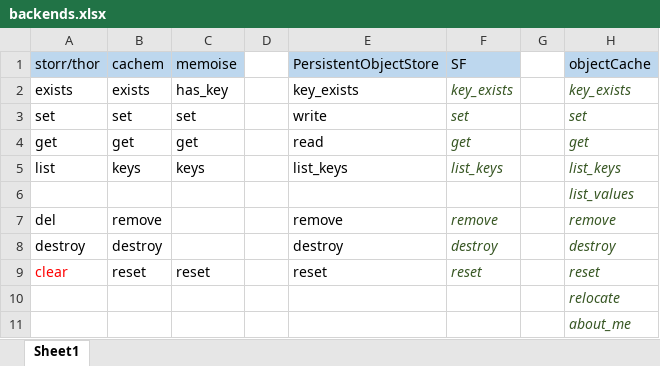
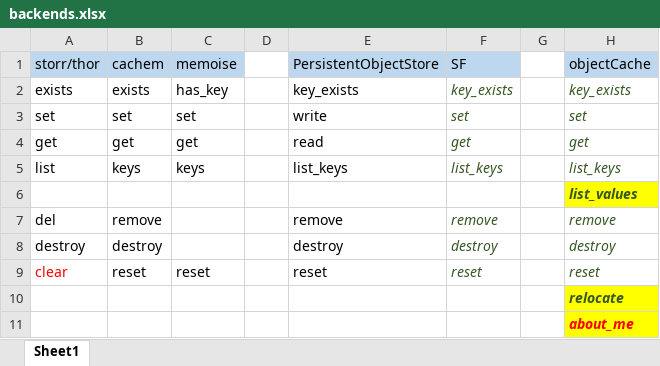
Before and after one commit to bedantaguru/resumable, an Excel workbook: dev/backends.xlsx, sheet Sheet1, drawn as a sheet; values as stored, in another font and other column widths than the file's, no borders; the diff names each change by its address in the sheet, - before the commit and + after, or states it on an @@ line.

Commit message:
Added operations to OC - list_values and relocate are added

```diff
--- a/dev/backends.xlsx (sheet Sheet1)
+++ b/dev/backends.xlsx (sheet Sheet1)
@@ H6 fill: none → #FFFF00, bold: off → on @@
@@ H10:H11 fill: none → #FFFF00, bold: off → on @@
-H11 text colour: #385724
+H11 text colour: #FF0000
```
Also changed, not shown: 5 other files.
